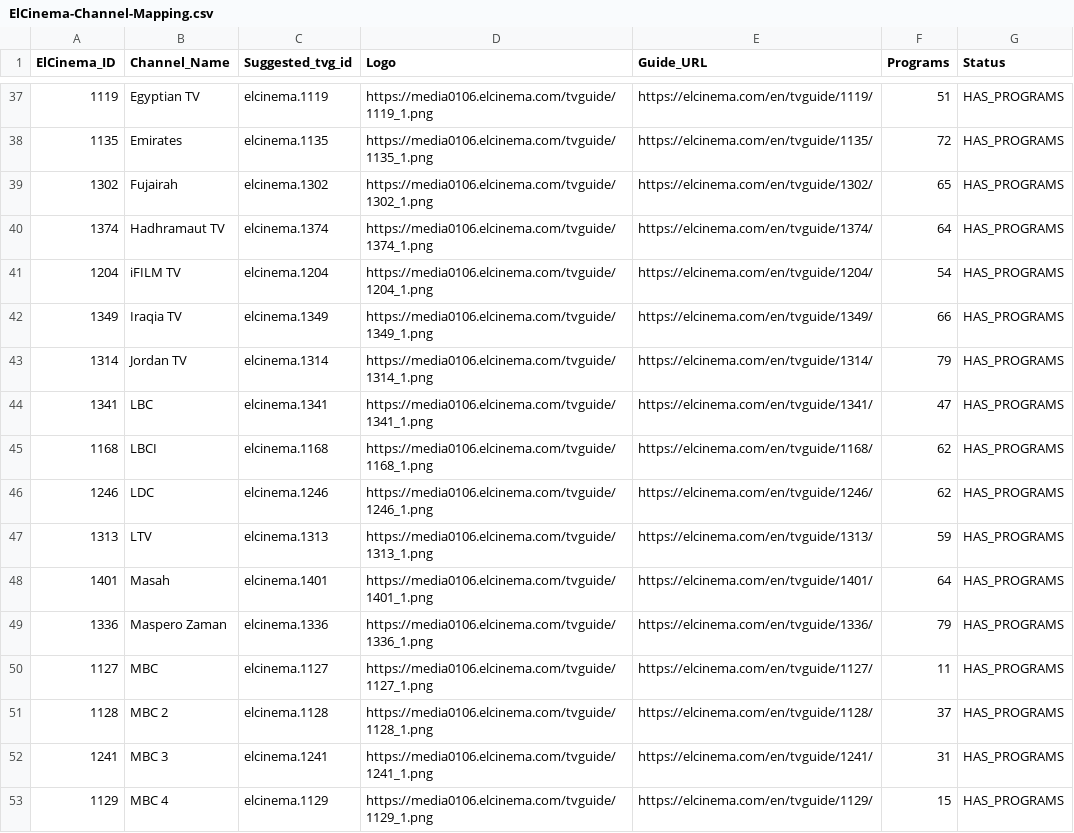
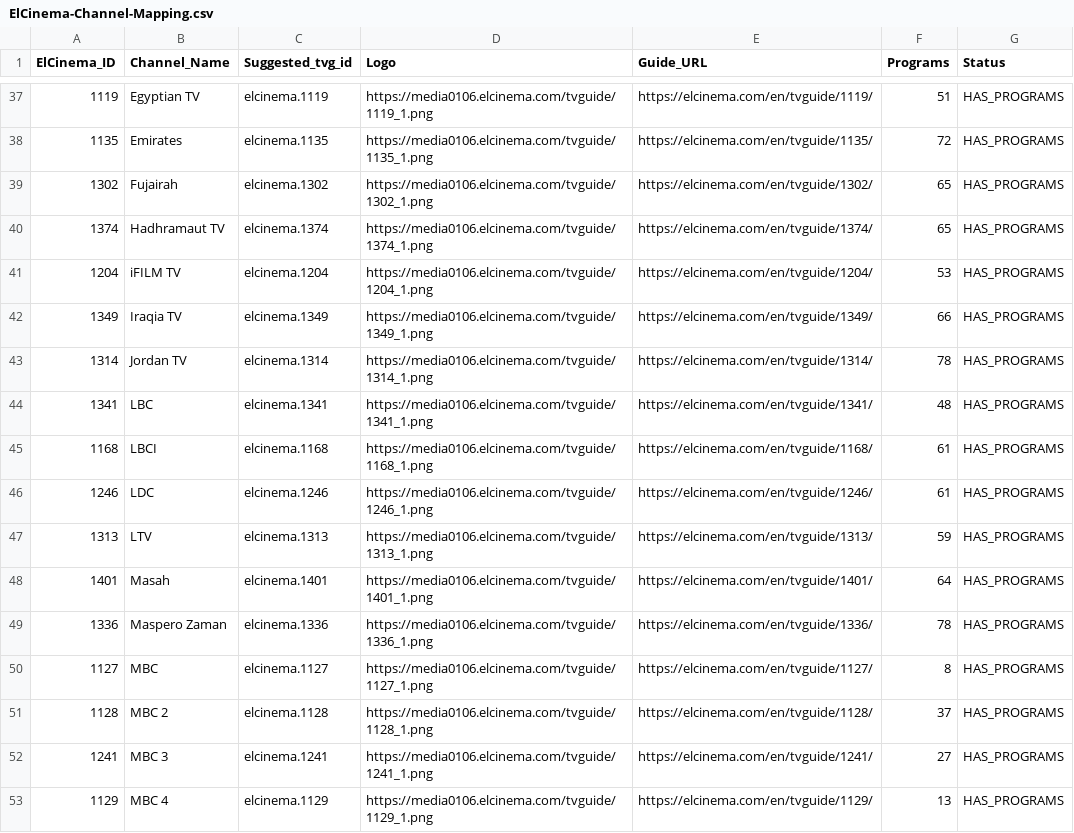
Before and after one commit to DzGreenServices/DZGreen-EPG, a CSV file: docs/ElCinema-Channel-Mapping.csv, drawn as a sheet; only a part is shown, gaps mark what is left out; the diff covers the shown part only.

```diff
--- a/docs/ElCinema-Channel-Mapping.csv
+++ b/docs/ElCinema-Channel-Mapping.csv
@@ -39,15 +39,15 @@
 1302,Fujairah,elcinema.1302,https://media0106.elcinema.com/tvguide/1302_1.png,https://elcinema.com/en/tvguide/1302/,65,HAS_PROGRAMS
-1374,Hadhramaut TV,elcinema.1374,https://media0106.elcinema.com/tvguide/1374_1.png,https://elcinema.com/en/tvguide/1374/,64,HAS_PROGRAMS
-1204,iFILM TV,elcinema.1204,https://media0106.elcinema.com/tvguide/1204_1.png,https://elcinema.com/en/tvguide/1204/,54,HAS_PROGRAMS
+1374,Hadhramaut TV,elcinema.1374,https://media0106.elcinema.com/tvguide/1374_1.png,https://elcinema.com/en/tvguide/1374/,65,HAS_PROGRAMS
+1204,iFILM TV,elcinema.1204,https://media0106.elcinema.com/tvguide/1204_1.png,https://elcinema.com/en/tvguide/1204/,53,HAS_PROGRAMS
 1349,Iraqia TV,elcinema.1349,https://media0106.elcinema.com/tvguide/1349_1.png,https://elcinema.com/en/tvguide/1349/,66,HAS_PROGRAMS
-1314,Jordan TV,elcinema.1314,https://media0106.elcinema.com/tvguide/1314_1.png,https://elcinema.com/en/tvguide/1314/,79,HAS_PROGRAMS
-1341,LBC,elcinema.1341,https://media0106.elcinema.com/tvguide/1341_1.png,https://elcinema.com/en/tvguide/1341/,47,HAS_PROGRAMS
-1168,LBCI,elcinema.1168,https://media0106.elcinema.com/tvguide/1168_1.png,https://elcinema.com/en/tvguide/1168/,62,HAS_PROGRAMS
-1246,LDC,elcinema.1246,https://media0106.elcinema.com/tvguide/1246_1.png,https://elcinema.com/en/tvguide/1246/,62,HAS_PROGRAMS
+1314,Jordan TV,elcinema.1314,https://media0106.elcinema.com/tvguide/1314_1.png,https://elcinema.com/en/tvguide/1314/,78,HAS_PROGRAMS
+1341,LBC,elcinema.1341,https://media0106.elcinema.com/tvguide/1341_1.png,https://elcinema.com/en/tvguide/1341/,48,HAS_PROGRAMS
+1168,LBCI,elcinema.1168,https://media0106.elcinema.com/tvguide/1168_1.png,https://elcinema.com/en/tvguide/1168/,61,HAS_PROGRAMS
+1246,LDC,elcinema.1246,https://media0106.elcinema.com/tvguide/1246_1.png,https://elcinema.com/en/tvguide/1246/,61,HAS_PROGRAMS
 1313,LTV,elcinema.1313,https://media0106.elcinema.com/tvguide/1313_1.png,https://elcinema.com/en/tvguide/1313/,59,HAS_PROGRAMS
 1401,Masah,elcinema.1401,https://media0106.elcinema.com/tvguide/1401_1.png,https://elcinema.com/en/tvguide/1401/,64,HAS_PROGRAMS
-1336,Maspero Zaman,elcinema.1336,https://media0106.elcinema.com/tvguide/1336_1.png,https://elcinema.com/en/tvguide/1336/,79,HAS_PROGRAMS
-1127,MBC,elcinema.1127,https://media0106.elcinema.com/tvguide/1127_1.png,https://elcinema.com/en/tvguide/1127/,11,HAS_PROGRAMS
+1336,Maspero Zaman,elcinema.1336,https://media0106.elcinema.com/tvguide/1336_1.png,https://elcinema.com/en/tvguide/1336/,78,HAS_PROGRAMS
+1127,MBC,elcinema.1127,https://media0106.elcinema.com/tvguide/1127_1.png,https://elcinema.com/en/tvguide/1127/,8,HAS_PROGRAMS
 1128,MBC 2,elcinema.1128,https://media0106.elcinema.com/tvguide/1128_1.png,https://elcinema.com/en/tvguide/1128/,37,HAS_PROGRAMS
-1241,MBC 3,elcinema.1241,https://media0106.elcinema.com/tvguide/1241_1.png,https://elcinema.com/en/tvguide/1241/,31,HAS_PROGRAMS
-1129,MBC 4,elcinema.1129,https://media0106.elcinema.com/tvguide/1129_1.png,https://elcinema.com/en/tvguide/1129/,15,HAS_PROGRAMS
+1241,MBC 3,elcinema.1241,https://media0106.elcinema.com/tvguide/1241_1.png,https://elcinema.com/en/tvguide/1241/,27,HAS_PROGRAMS
+1129,MBC 4,elcinema.1129,https://media0106.elcinema.com/tvguide/1129_1.png,https://elcinema.com/en/tvguide/1129/,13,HAS_PROGRAMS
```
Also changed, not shown: 1 added row and 41 edited cells elsewhere in this file, docs/BeIN-Channel-Mapping.csv, 2 other files.
